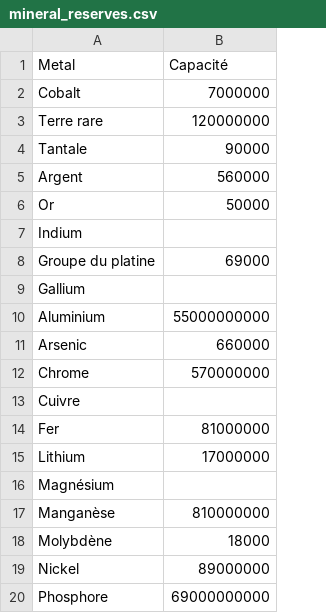
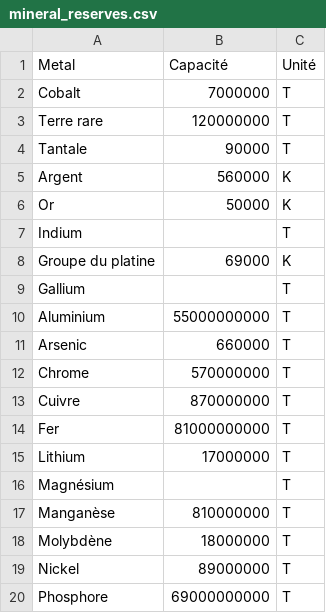
Before and after one commit to asolayman/DataViz-World-ressources, a CSV file: data/mineral_reserves.csv, drawn as a sheet; only a part is shown; the diff names each change by its address in the sheet, - before the commit and + after, or states it on an @@ line.

Commit message:
Update data

```diff
--- a/data/mineral_reserves.csv
+++ b/data/mineral_reserves.csv
+column C (Unité), rows 2-20: T | T | T | K | K | T | K | T | T | T | T | T | T | T | T | T | T | T | T
-B13 (Capacité): (empty)
+B13 (Capacité): 870000000
-B14 (Capacité): 81000000
+B14 (Capacité): 81000000000
-B18 (Capacité): 18000
+B18 (Capacité): 18000000
```
Also changed, not shown: data/computer_composition.csv, 5 other files.
